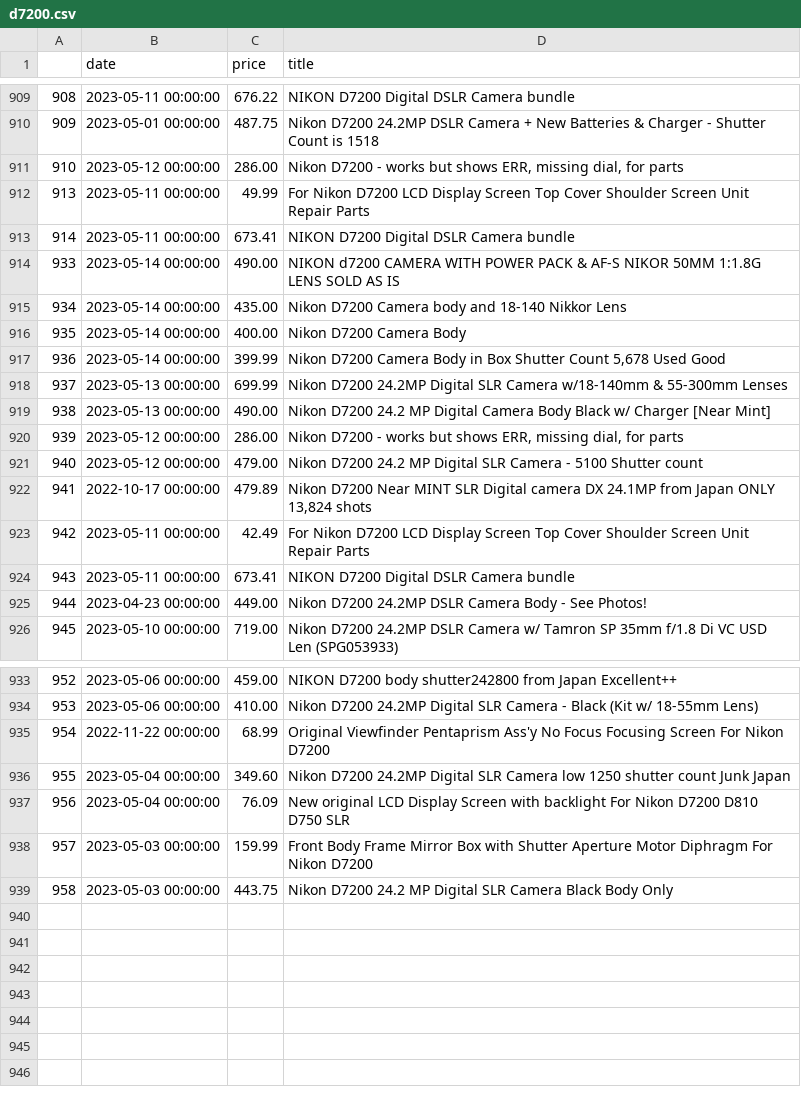
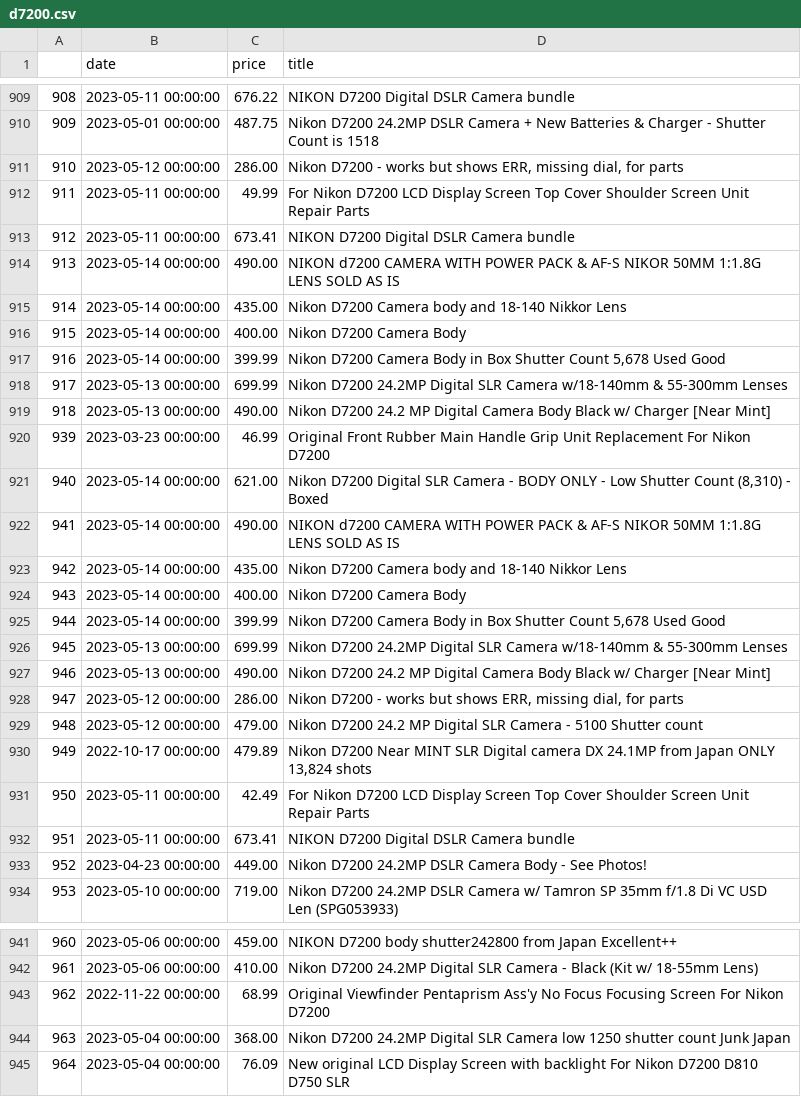
Before and after one commit to kobesar/ebaytracker, a CSV file: data/d7200.csv, drawn as a sheet; only a part is shown, gaps mark what is left out; removed rows and columns are numbered as before the commit, all else as after; the diff names each change by its address in the sheet, - before the commit and + after, or states it on an @@ line.

```diff
--- a/data/d7200.csv
+++ b/data/d7200.csv
@@ column A renumbered between rows 912 and 945 @@
+row 920: 939 | 2023-03-23 00:00:00 | 46.99 | Original Front Rubber Main Handle Grip Unit Replacement For Nikon D7200
+row 921: 940 | 2023-05-14 00:00:00 | 621.00 | Nikon D7200 Digital SLR Camera - BODY ONLY - Low Shutter Count (8,310) - Boxed
+row 922: 941 | 2023-05-14 00:00:00 | 490.00 | NIKON d7200 CAMERA WITH POWER PACK & AF-S NIKOR 50MM 1:1.8G LENS SOLD AS IS
+row 923: 942 | 2023-05-14 00:00:00 | 435.00 | Nikon D7200 Camera body and 18-140 Nikkor Lens
+row 924: 943 | 2023-05-14 00:00:00 | 400.00 | Nikon D7200 Camera Body
+row 925: 944 | 2023-05-14 00:00:00 | 399.99 | Nikon D7200 Camera Body in Box Shutter Count 5,678 Used Good
+row 926: 945 | 2023-05-13 00:00:00 | 699.99 | Nikon D7200 24.2MP Digital SLR Camera w/18-140mm & 55-300mm Lenses
+row 927: 946 | 2023-05-13 00:00:00 | 490.00 | Nikon D7200 24.2 MP Digital Camera Body Black w/ Charger [Near Mint]
-row 936: 955 | 2023-05-04 00:00:00 | 349.60 | Nikon D7200 24.2MP Digital SLR Camera low 1250 shutter count Junk Japan
+row 944: 963 | 2023-05-04 00:00:00 | 368.00 | Nikon D7200 24.2MP Digital SLR Camera low 1250 shutter count Junk Japan
-row 938: 957 | 2023-05-03 00:00:00 | 159.99 | Front Body Frame Mirror Box with Shutter Aperture Motor Diphragm For Nikon D7200
-row 939: 958 | 2023-05-03 00:00:00 | 443.75 | Nikon D7200 24.2 MP Digital SLR Camera Black Body Only
```
Also changed, not shown: data/full_data.csv, data/nikkor1024.csv, 1 other file.
